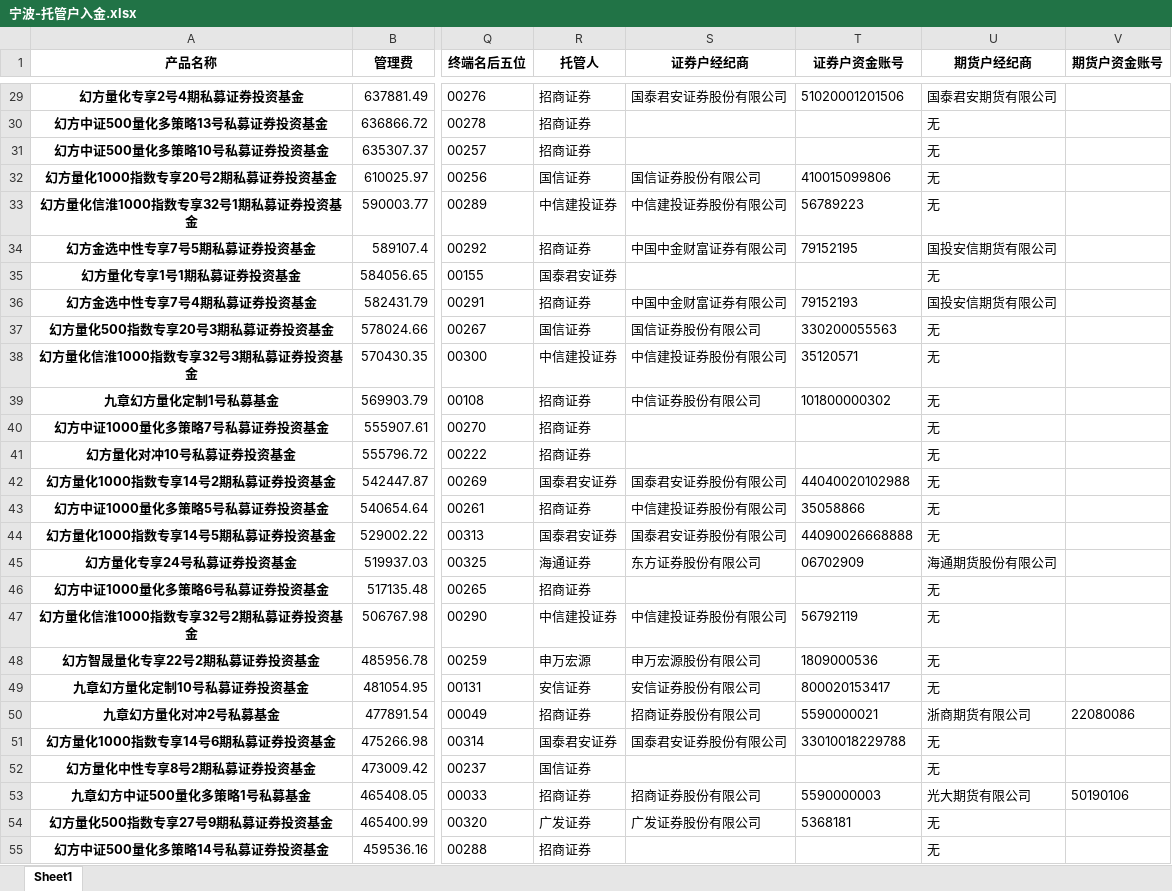
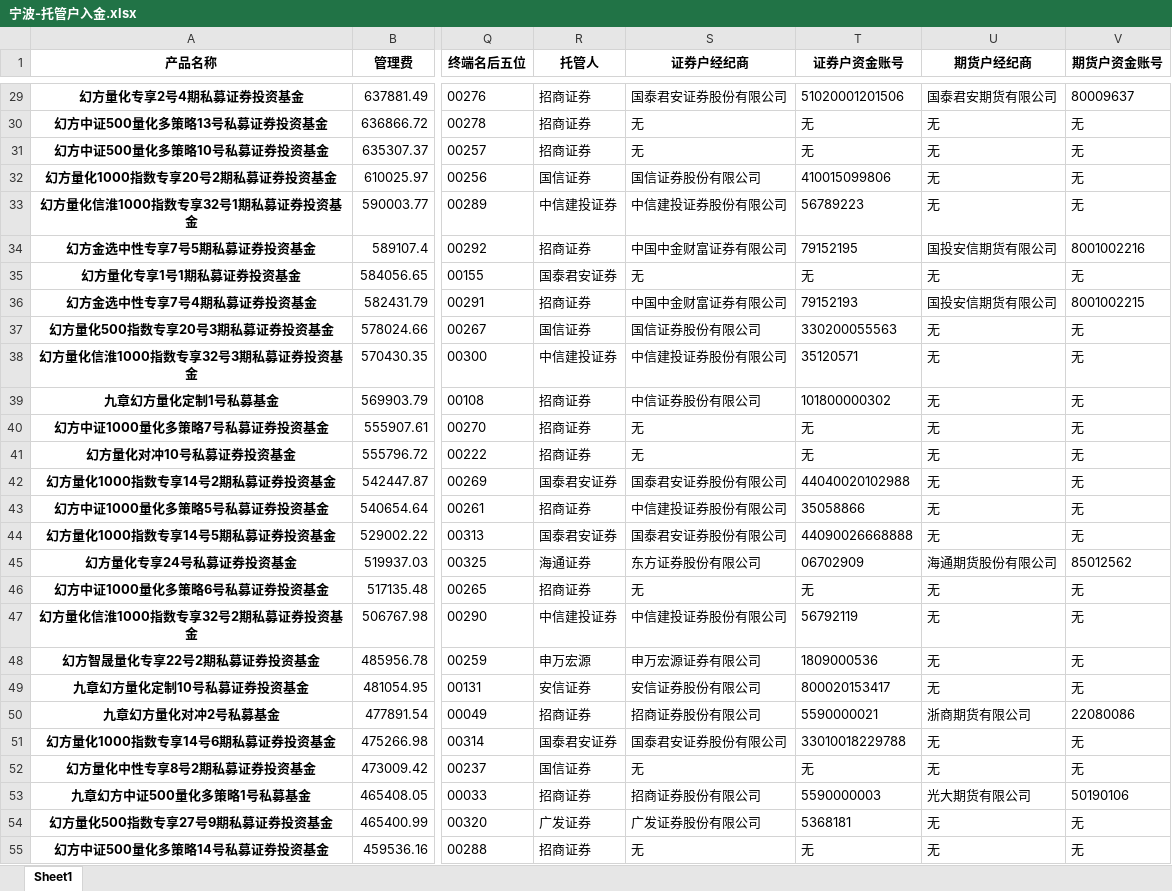
Before and after one commit to qwjiang007/yunying, an Excel workbook: 运营出入金/产品费用出金/宁波-托管户入金.xlsx, sheet Sheet1, drawn as a sheet; only a part is shown, gaps mark what is left out; values as stored, in another font and other column widths than the file's, no borders; the diff covers the shown part only; the diff names each change by its address in the sheet, - before the commit and + after, or states it on an @@ line.

```diff
--- a/运营出入金/产品费用出金/宁波-托管户入金.xlsx (sheet Sheet1)
+++ b/运营出入金/产品费用出金/宁波-托管户入金.xlsx (sheet Sheet1)
-V29 (期货户资金账号): (empty)
+V29 (期货户资金账号): 80009637
-S30:S31 (证券户经纪商): (empty)
+S30:S31 (证券户经纪商): 无
-T30:T31 (证券户资金账号): (empty)
+T30:T31 (证券户资金账号): 无
-V30:V33 (期货户资金账号): (empty)
+V30:V33 (期货户资金账号): 无
-V34 (期货户资金账号): (empty)
+V34 (期货户资金账号): 8001002216
-S35 (证券户经纪商): (empty)
+S35 (证券户经纪商): 无
-T35 (证券户资金账号): (empty)
+T35 (证券户资金账号): 无
-V35 (期货户资金账号): (empty)
+V35 (期货户资金账号): 无
-V36 (期货户资金账号): (empty)
+V36 (期货户资金账号): 8001002215
-V37:V44 (期货户资金账号): (empty)
+V37:V44 (期货户资金账号): 无
-S40:S41 (证券户经纪商): (empty)
+S40:S41 (证券户经纪商): 无
-T40:T41 (证券户资金账号): (empty)
+T40:T41 (证券户资金账号): 无
-V45 (期货户资金账号): (empty)
+V45 (期货户资金账号): 85012562
-S46 (证券户经纪商): (empty)
+S46 (证券户经纪商): 无
-T46 (证券户资金账号): (empty)
+T46 (证券户资金账号): 无
-V46:V49 (期货户资金账号): (empty)
+V46:V49 (期货户资金账号): 无
-S48 (证券户经纪商): 申万宏源股份有限公司
+S48 (证券户经纪商): 申万宏源证券有限公司
-V51:V52 (期货户资金账号): (empty)
+V51:V52 (期货户资金账号): 无
-S52 (证券户经纪商): (empty)
+S52 (证券户经纪商): 无
-T52 (证券户资金账号): (empty)
+T52 (证券户资金账号): 无
-V54:V55 (期货户资金账号): (empty)
+V54:V55 (期货户资金账号): 无
-S55 (证券户经纪商): (empty)
+S55 (证券户经纪商): 无
-T55 (证券户资金账号): (empty)
+T55 (证券户资金账号): 无
```
Also changed, not shown: 258 edited cells elsewhere in this sheet, 运营出入金/产品费用出金/九章-托管户入金.xlsx, 1 other file.
